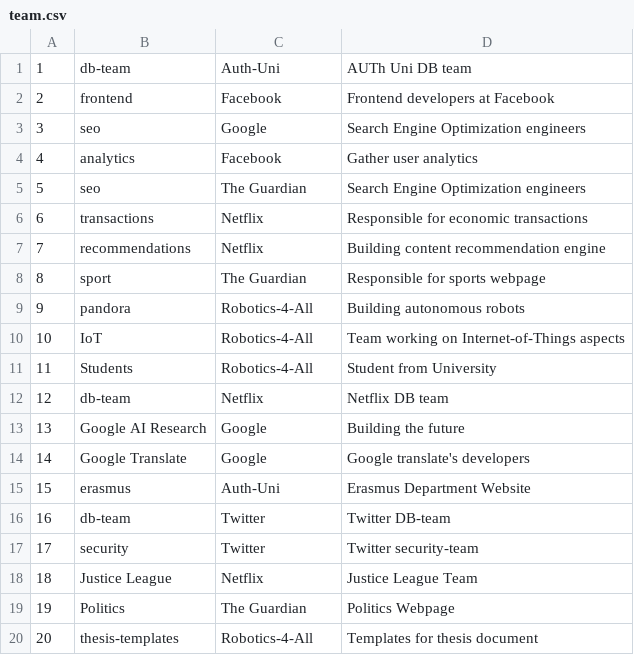
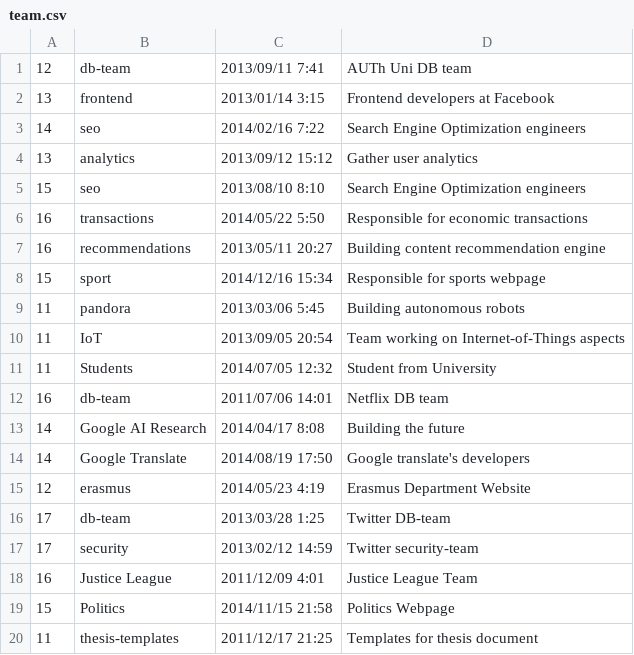
Before and after one commit to imanousar/GitInsightsDB, a CSV file: Data/team.csv, drawn as a sheet.

Commit message:
Add user_team, team, user, org, owner, user_org csv

```diff
--- a/Data/team.csv
+++ b/Data/team.csv
@@ -1,20 +1,20 @@
-1,db-team,Auth-Uni,AUTh Uni DB team
-2,frontend,Facebook,Frontend developers at Facebook
-3,seo,Google,Search Engine Optimization engineers
-4,analytics,Facebook,Gather user analytics
-5,seo,The Guardian,Search Engine Optimization engineers
-6,transactions,Netflix,Responsible for economic transactions
-7,recommendations,Netflix,Building content recommendation engine
-8,sport,The Guardian,Responsible for sports webpage
-9,pandora,Robotics-4-All,Building autonomous robots
-10,IoT,Robotics-4-All,Team working on Internet-of-Things aspects
-11,Students,Robotics-4-All,Student from University
-12,db-team,Netflix,Netflix DB team
-13,Google AI Research,Google,Building the future
-14,Google Translate,Google,Google translate's developers
-15,erasmus,Auth-Uni,Erasmus Department Website
-16,db-team,Twitter,Twitter DB-team
-17,security,Twitter,Twitter security-team
-18,Justice League,Netflix,Justice League Team
-19,Politics,The Guardian,Politics Webpage
-20,thesis-templates,Robotics-4-All,Templates for thesis document
+12,db-team,2013/09/11 7:41,AUTh Uni DB team
+13,frontend,2013/01/14 3:15,Frontend developers at Facebook
+14,seo,2014/02/16 7:22,Search Engine Optimization engineers
+13,analytics,2013/09/12 15:12,Gather user analytics
+15,seo,2013/08/10 8:10,Search Engine Optimization engineers
+16,transactions,2014/05/22 5:50,Responsible for economic transactions
+16,recommendations,2013/05/11 20:27,Building content recommendation engine
+15,sport,2014/12/16 15:34,Responsible for sports webpage
+11,pandora,2013/03/06 5:45,Building autonomous robots
+11,IoT,2013/09/05 20:54,Team working on Internet-of-Things aspects
+11,Students,2014/07/05 12:32,Student from University
+16,db-team,2011/07/06 14:01,Netflix DB team
+14,Google AI Research,2014/04/17 8:08,Building the future
+14,Google Translate,2014/08/19 17:50,Google translate's developers
+12,erasmus,2014/05/23 4:19,Erasmus Department Website
+17,db-team,2013/03/28 1:25,Twitter DB-team
+17,security,2013/02/12 14:59,Twitter security-team
+16,Justice League,2011/12/09 4:01,Justice League Team
+15,Politics,2014/11/15 21:58,Politics Webpage
+11,thesis-templates,2011/12/17 21:25,Templates for thesis document
```
Also changed, not shown: Data/organization.csv, Data/user.csv, 5 other files.
